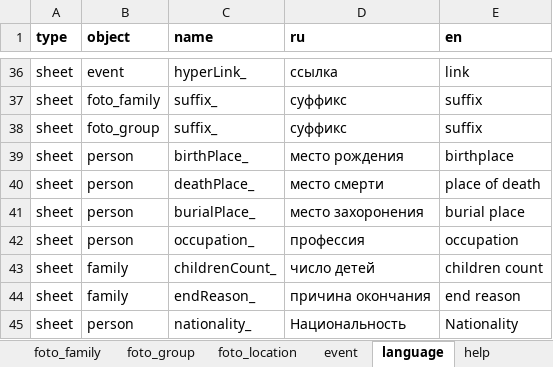
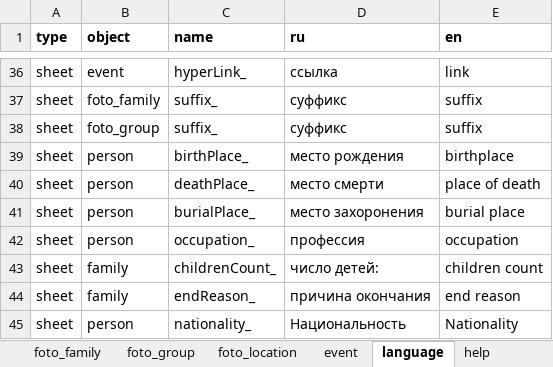
Before and after one commit to bpmbpm/family-tree, an Excel workbook: ver4/tree.xlsx, sheet language, drawn as a sheet; only a part is shown, gaps mark what is left out; values as stored, in another font and other column widths than the file's, no borders; the diff names each change by its address in the sheet, - before the commit and + after, or states it on an @@ line.

Commit message:
Add files via upload

```diff
--- a/ver4/tree.xlsx (sheet language)
+++ b/ver4/tree.xlsx (sheet language)
-D43 (ru): число детей
+D43 (ru): число детей:
```
